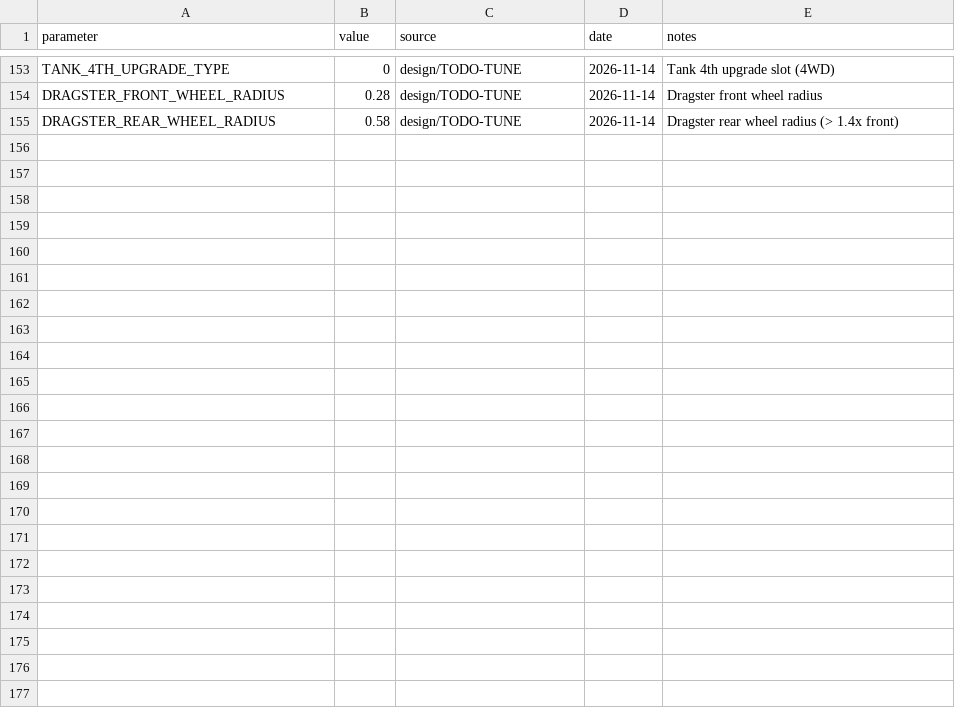
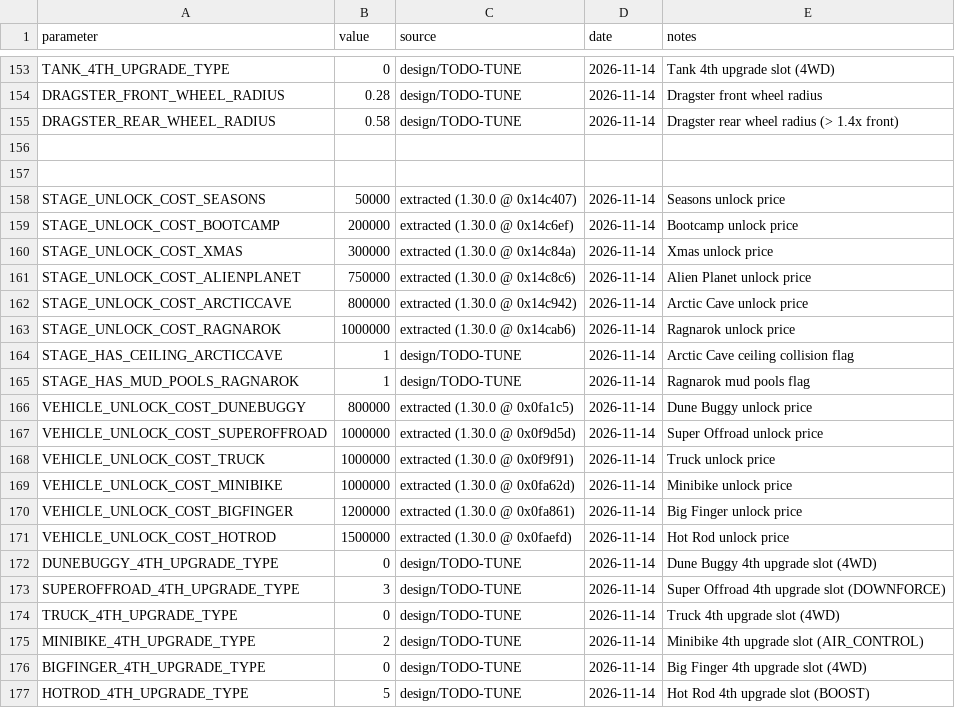
Before and after one commit to Coosiks/hill-climb-racing-psp, a CSV file: docs/params.csv, drawn as a sheet; only a part is shown, gaps mark what is left out.

Commit message:
feat: Batch 14 - H11 fixes, 24 stages, 24 vehicles, and test 20

```diff
--- a/docs/params.csv
+++ b/docs/params.csv
@@ -155 +155,23 @@ DRAGSTER_FRONT_WHEEL_RADIUS,0.28,design/TODO-TUNE,2026-11-14,Dragster front whee
 DRAGSTER_REAR_WHEEL_RADIUS,0.58,design/TODO-TUNE,2026-11-14,Dragster rear wheel radius (> 1.4x front)
+
+
+STAGE_UNLOCK_COST_SEASONS,50000,extracted (1.30.0 @ 0x14c407),2026-11-14,Seasons unlock price
+STAGE_UNLOCK_COST_BOOTCAMP,200000,extracted (1.30.0 @ 0x14c6ef),2026-11-14,Bootcamp unlock price
+STAGE_UNLOCK_COST_XMAS,300000,extracted (1.30.0 @ 0x14c84a),2026-11-14,Xmas unlock price
+STAGE_UNLOCK_COST_ALIENPLANET,750000,extracted (1.30.0 @ 0x14c8c6),2026-11-14,Alien Planet unlock price
+STAGE_UNLOCK_COST_ARCTICCAVE,800000,extracted (1.30.0 @ 0x14c942),2026-11-14,Arctic Cave unlock price
+STAGE_UNLOCK_COST_RAGNAROK,1000000,extracted (1.30.0 @ 0x14cab6),2026-11-14,Ragnarok unlock price
+STAGE_HAS_CEILING_ARCTICCAVE,1,design/TODO-TUNE,2026-11-14,Arctic Cave ceiling collision flag
+STAGE_HAS_MUD_POOLS_RAGNAROK,1,design/TODO-TUNE,2026-11-14,Ragnarok mud pools flag
+VEHICLE_UNLOCK_COST_DUNEBUGGY,800000,extracted (1.30.0 @ 0x0fa1c5),2026-11-14,Dune Buggy unlock price
+VEHICLE_UNLOCK_COST_SUPEROFFROAD,1000000,extracted (1.30.0 @ 0x0f9d5d),2026-11-14,Super Offroad unlock price
+VEHICLE_UNLOCK_COST_TRUCK,1000000,extracted (1.30.0 @ 0x0f9f91),2026-11-14,Truck unlock price
+VEHICLE_UNLOCK_COST_MINIBIKE,1000000,extracted (1.30.0 @ 0x0fa62d),2026-11-14,Minibike unlock price
+VEHICLE_UNLOCK_COST_BIGFINGER,1200000,extracted (1.30.0 @ 0x0fa861),2026-11-14,Big Finger unlock price
+VEHICLE_UNLOCK_COST_HOTROD,1500000,extracted (1.30.0 @ 0x0faefd),2026-11-14,Hot Rod unlock price
+DUNEBUGGY_4TH_UPGRADE_TYPE,0,design/TODO-TUNE,2026-11-14,Dune Buggy 4th upgrade slot (4WD)
+SUPEROFFROAD_4TH_UPGRADE_TYPE,3,design/TODO-TUNE,2026-11-14,Super Offroad 4th upgrade slot (DOWNFORCE)
+TRUCK_4TH_UPGRADE_TYPE,0,design/TODO-TUNE,2026-11-14,Truck 4th upgrade slot (4WD)
+MINIBIKE_4TH_UPGRADE_TYPE,2,design/TODO-TUNE,2026-11-14,Minibike 4th upgrade slot (AIR_CONTROL)
+BIGFINGER_4TH_UPGRADE_TYPE,0,design/TODO-TUNE,2026-11-14,Big Finger 4th upgrade slot (4WD)
+HOTROD_4TH_UPGRADE_TYPE,5,design/TODO-TUNE,2026-11-14,Hot Rod 4th upgrade slot (BOOST)
```
Also changed, not shown: 24 other files.
